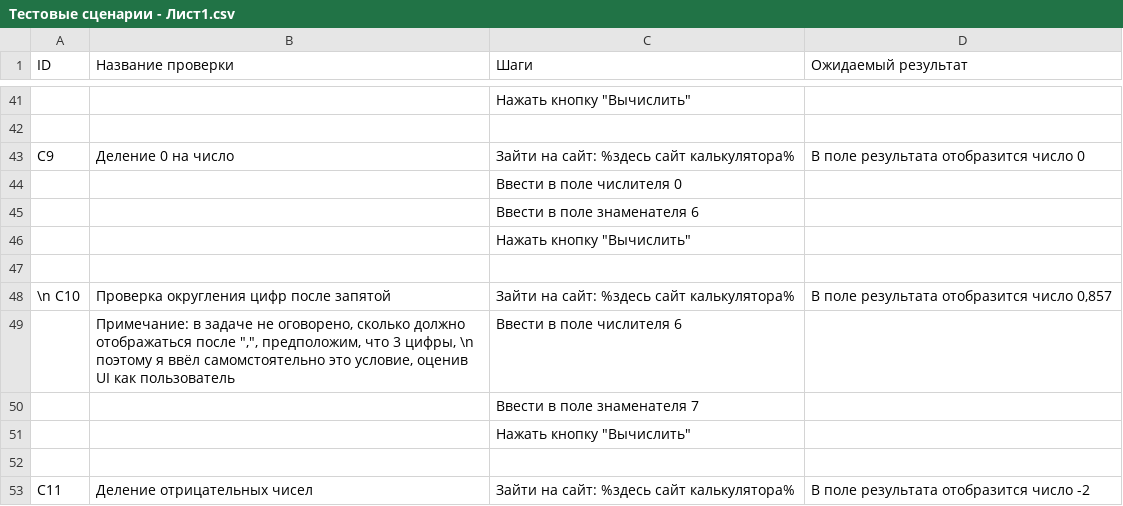
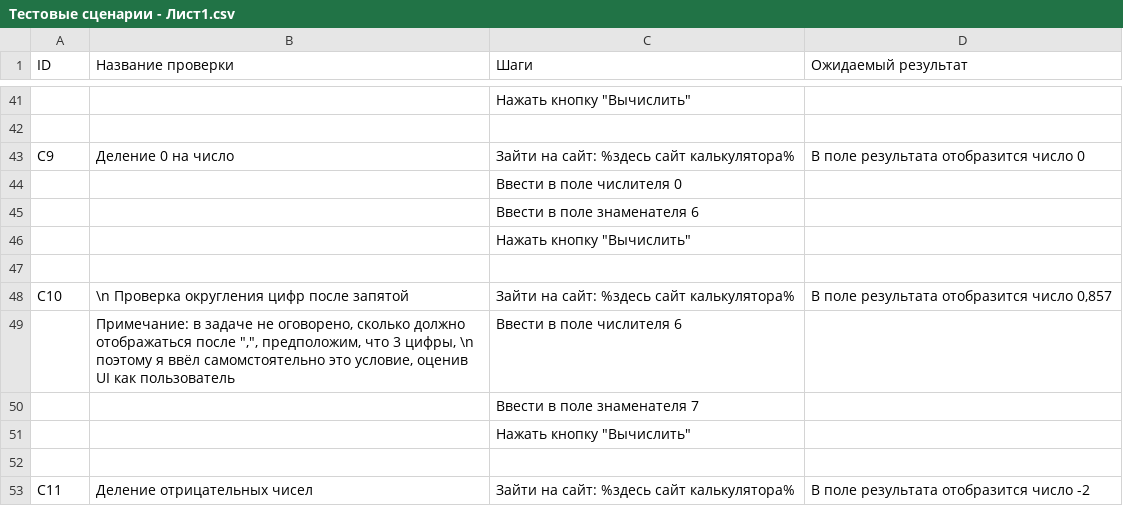
Before and after one commit to EuPlatonovIT/1.Internship-in-Byndyusoft, a CSV file: Тестовые сценарии - Лист1.csv, drawn as a sheet; only a part is shown, gaps mark what is left out.

Commit message:
Update Тестовые сценарии - Лист1.csv

```diff
--- a/Тестовые сценарии - Лист1.csv
+++ b/Тестовые сценарии - Лист1.csv
@@ -48,3 +48,3 @@ C9,Деление 0 на число,Зайти на сайт: %здесь сай
 ,,,
-\n C10,Проверка округления цифр после запятой,Зайти на сайт: %здесь сайт калькулятора%,"В поле результата отобразится число 0,857"
+C10, \n Проверка округления цифр после запятой,Зайти на сайт: %здесь сайт калькулятора%,"В поле результата отобразится число 0,857"
 ,"Примечание: в задаче не оговорено, сколько должно отображаться после "","", предположим, что 3 цифры, \n поэтому я ввёл самомстоятельно это условие, оценив UI как пользователь",Ввести в поле числителя 6,
```
